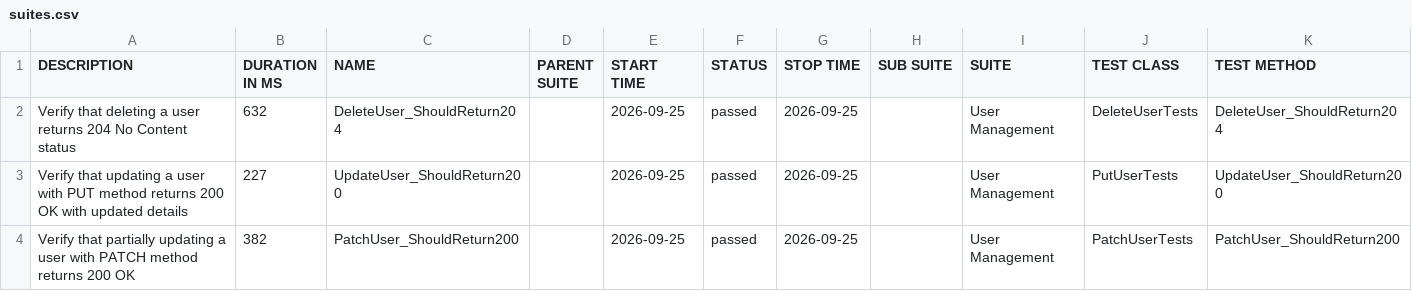
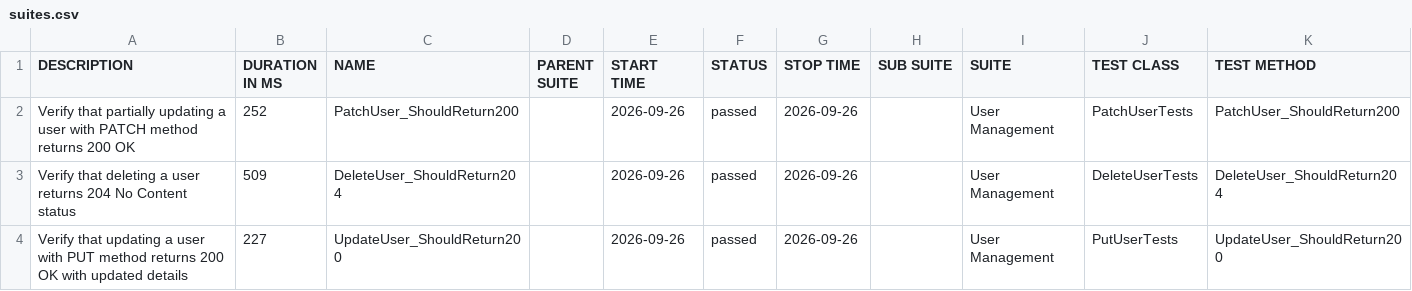
Before and after one commit to ITTVaidantGarg/Reqres-Api-GithubAction, a CSV file: regression/data/suites.csv, drawn as a sheet.

```diff
--- a/regression/data/suites.csv
+++ b/regression/data/suites.csv
@@ -1,4 +1,4 @@
 "DESCRIPTION","DURATION IN MS","NAME","PARENT SUITE","START TIME","STATUS","STOP TIME","SUB SUITE","SUITE","TEST CLASS","TEST METHOD"
-"Verify that deleting a user returns 204 No Content status","632","DeleteUser_ShouldReturn204","","2026-09-25","passed","2026-09-25","","User Management","DeleteUserTests","DeleteUser_ShouldReturn204"
-"Verify that updating a user with PUT method returns 200 OK with updated details","227","UpdateUser_ShouldReturn200","","2026-09-25","passed","2026-09-25","","User Management","PutUserTests","UpdateUser_ShouldReturn200"
-"Verify that partially updating a user with PATCH method returns 200 OK","382","PatchUser_ShouldReturn200","","2026-09-25","passed","2026-09-25","","User Management","PatchUserTests","PatchUser_ShouldReturn200"
+"Verify that partially updating a user with PATCH method returns 200 OK","252","PatchUser_ShouldReturn200","","2026-09-26","passed","2026-09-26","","User Management","PatchUserTests","PatchUser_ShouldReturn200"
+"Verify that deleting a user returns 204 No Content status","509","DeleteUser_ShouldReturn204","","2026-09-26","passed","2026-09-26","","User Management","DeleteUserTests","DeleteUser_ShouldReturn204"
+"Verify that updating a user with PUT method returns 200 OK with updated details","227","UpdateUser_ShouldReturn200","","2026-09-26","passed","2026-09-26","","User Management","PutUserTests","UpdateUser_ShouldReturn200"
```
Also changed, not shown: 25 other files.
